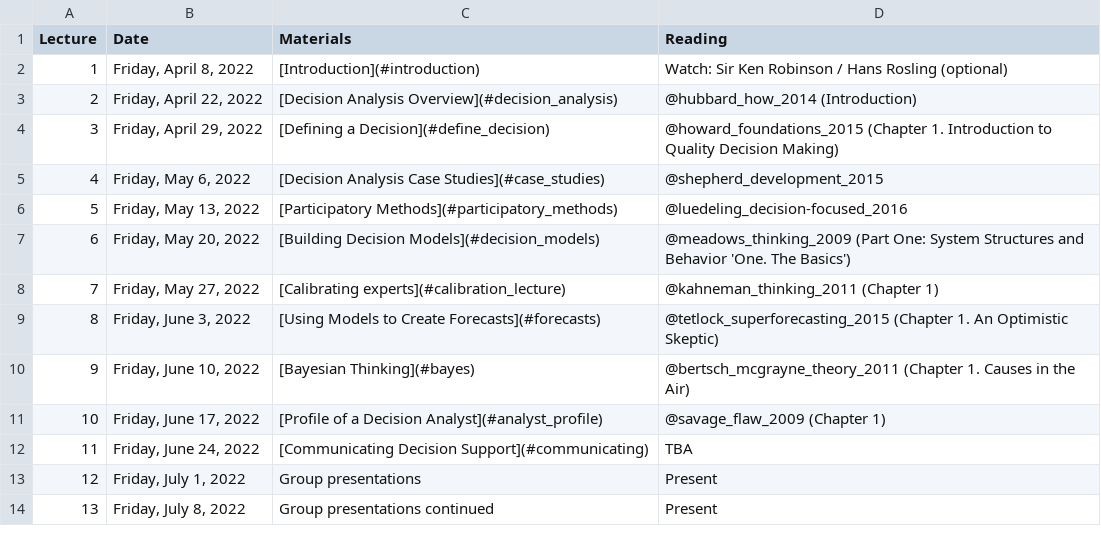
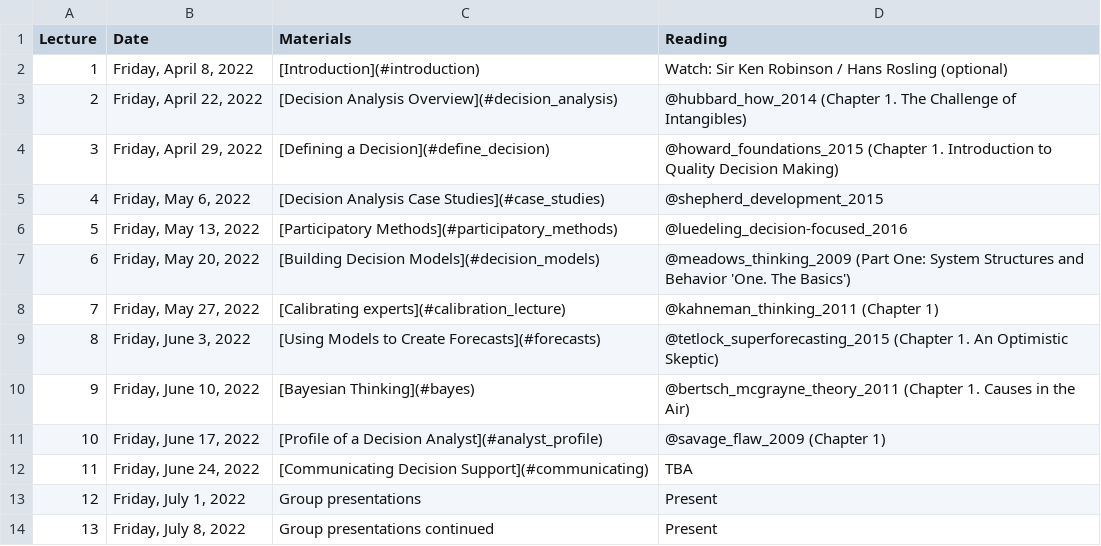
Before and after one commit to CWWhitney/Decision_Analysis_Course, a CSV file: lecture_schedule.csv, drawn as a sheet.

```diff
--- a/lecture_schedule.csv
+++ b/lecture_schedule.csv
@@ -2,3 +2,3 @@ Lecture,Date,Materials,Reading
 1,"Friday, April 8, 2022",[Introduction](#introduction),Watch: Sir Ken Robinson / Hans Rosling (optional)
-2,"Friday, April 22, 2022",[Decision Analysis Overview](#decision_analysis),@hubbard_how_2014 (Introduction)
+2,"Friday, April 22, 2022",[Decision Analysis Overview](#decision_analysis),@hubbard_how_2014 (Chapter 1. The Challenge of Intangibles)
 3,"Friday, April 29, 2022",[Defining a Decision](#define_decision),@howard_foundations_2015 (Chapter 1. Introduction to Quality Decision Making)
```
Also changed, not shown: 11 other files.
